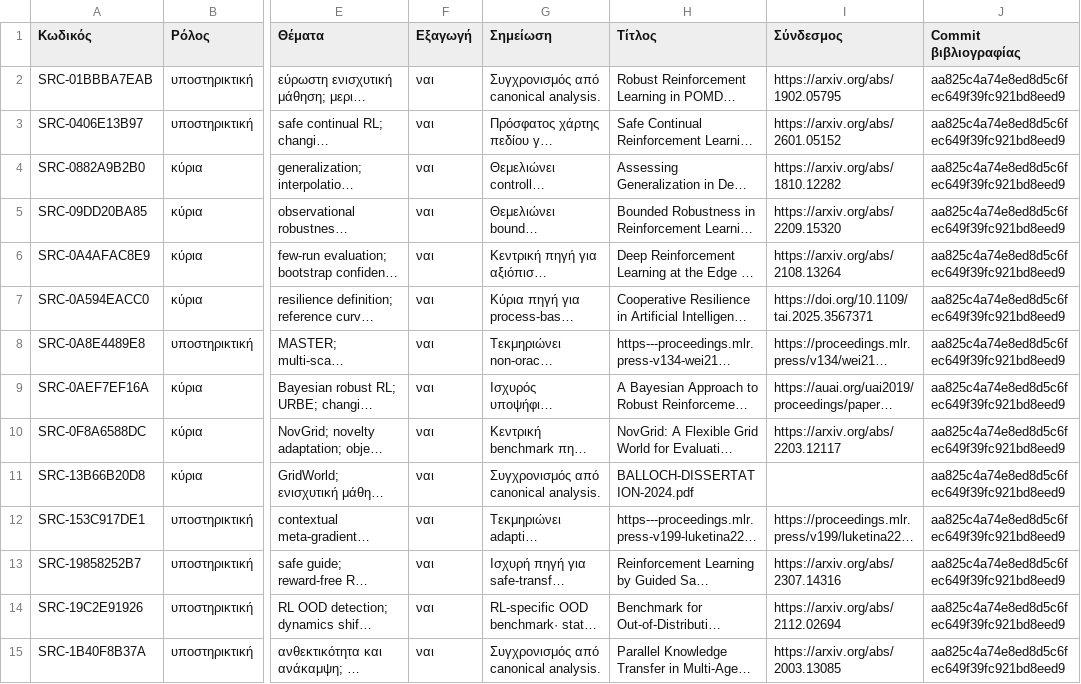
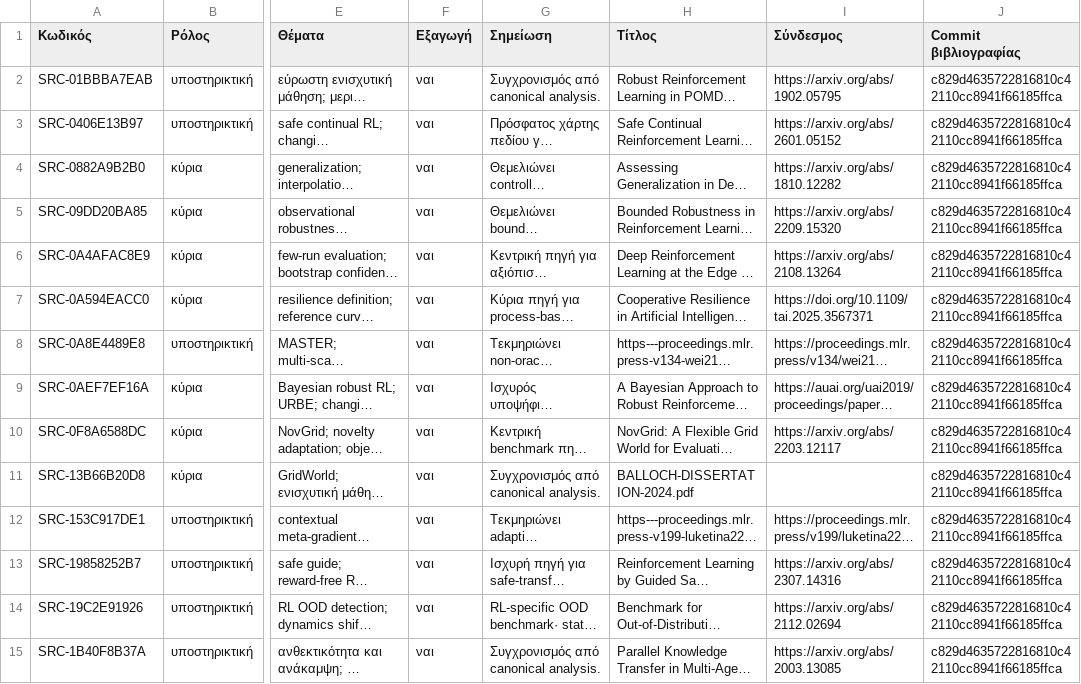
Before and after one commit to MariosGiannakaras/ThesisBibliography, a CSV file: thesis-package/manifest.csv, drawn as a sheet; only a part is shown, gaps mark what is left out; long unchanged cells end in …; the diff covers the shown part only; the diff names each change by its address in the sheet, - before the commit and + after, or states it on an @@ line.

```diff
--- a/thesis-package/manifest.csv
+++ b/thesis-package/manifest.csv
-J2:J15 (Commit βιβλιογραφίας): aa825c4a74e8ed8d5c6fec649f39fc921bd8eed9
+J2:J15 (Commit βιβλιογραφίας): c829d4635722816810c42110cc8941f66185ffca
```
Also changed, not shown: 95 edited cells elsewhere in this file, 2 other files.
